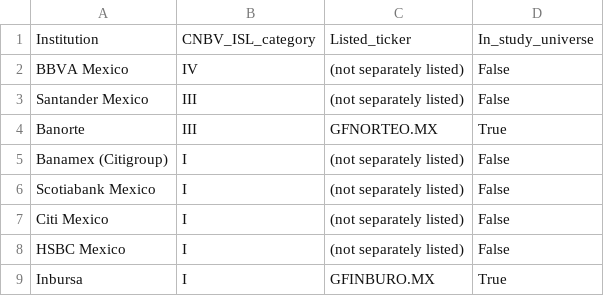
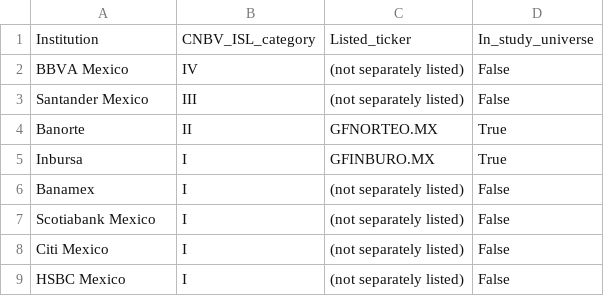
Before and after one commit to NayibGS07/BMV_Hierarchy_PhysicaA, a CSV file: results/cnbv_dsib_validation.csv, drawn as a sheet.

Commit message:
Correct CNBV 2026 ISL table

```diff
--- a/results/cnbv_dsib_validation.csv
+++ b/results/cnbv_dsib_validation.csv
@@ -3,4 +3,5 @@ BBVA Mexico,IV,(not separately listed),False
 Santander Mexico,III,(not separately listed),False
-Banorte,III,GFNORTEO.MX,True
-Banamex (Citigroup),I,(not separately listed),False
+Banorte,II,GFNORTEO.MX,True
+Inbursa,I,GFINBURO.MX,True
+Banamex,I,(not separately listed),False
 Scotiabank Mexico,I,(not separately listed),False
@@ -8,2 +9 @@ Citi Mexico,I,(not separately listed),False
 HSBC Mexico,I,(not separately listed),False
-Inbursa,I,GFINBURO.MX,True
```
